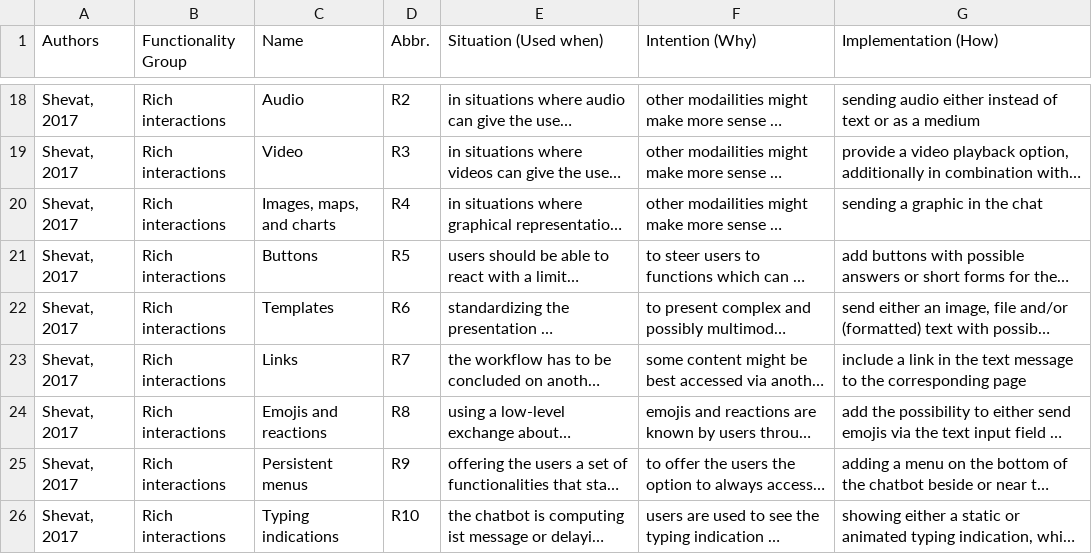
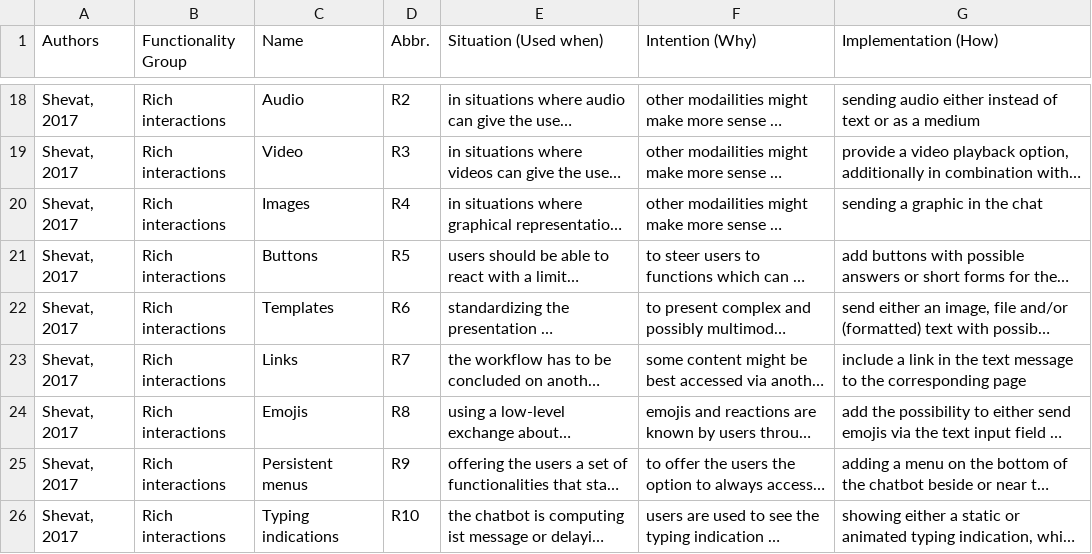
Before and after one commit to vertr/Chatbot-Interaction-Patterns, a TSV file: ChatbotFunctionalities.tsv, drawn as a sheet; only a part is shown, gaps mark what is left out; long unchanged cells end in …; the diff names each change by its address in the sheet, - before the commit and + after, or states it on an @@ line.

Commit message:
Update ChatbotFunctionalities.tsv

```diff
--- a/ChatbotFunctionalities.tsv
+++ b/ChatbotFunctionalities.tsv
-C20 (Name): Images, maps, and charts
+C20 (Name): Images
-C24 (Name): Emojis and reactions
+C24 (Name): Emojis
```
